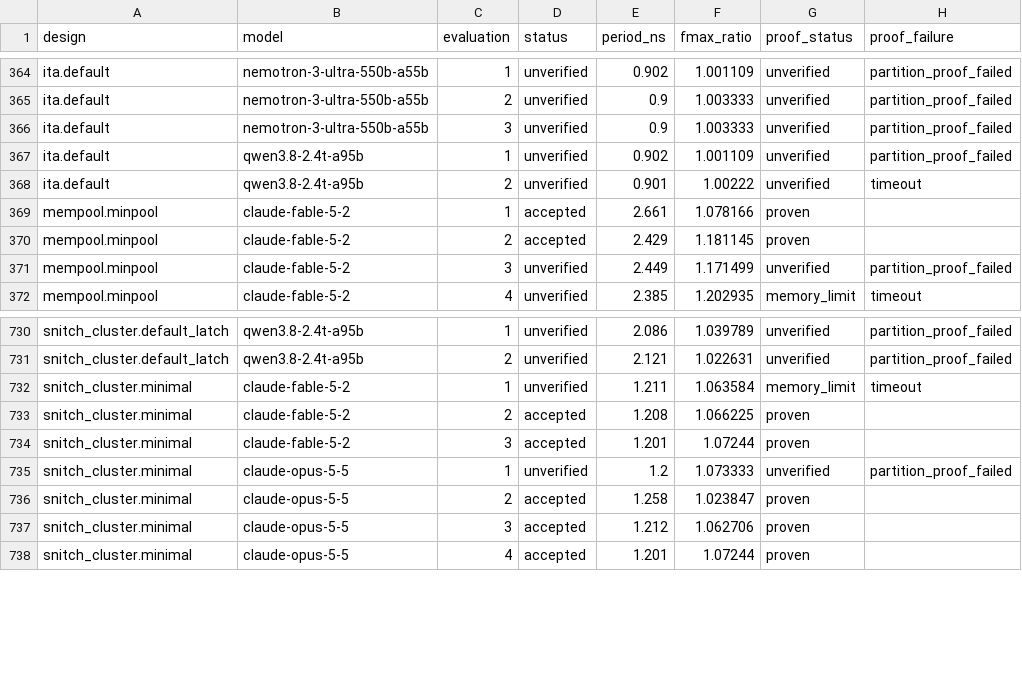
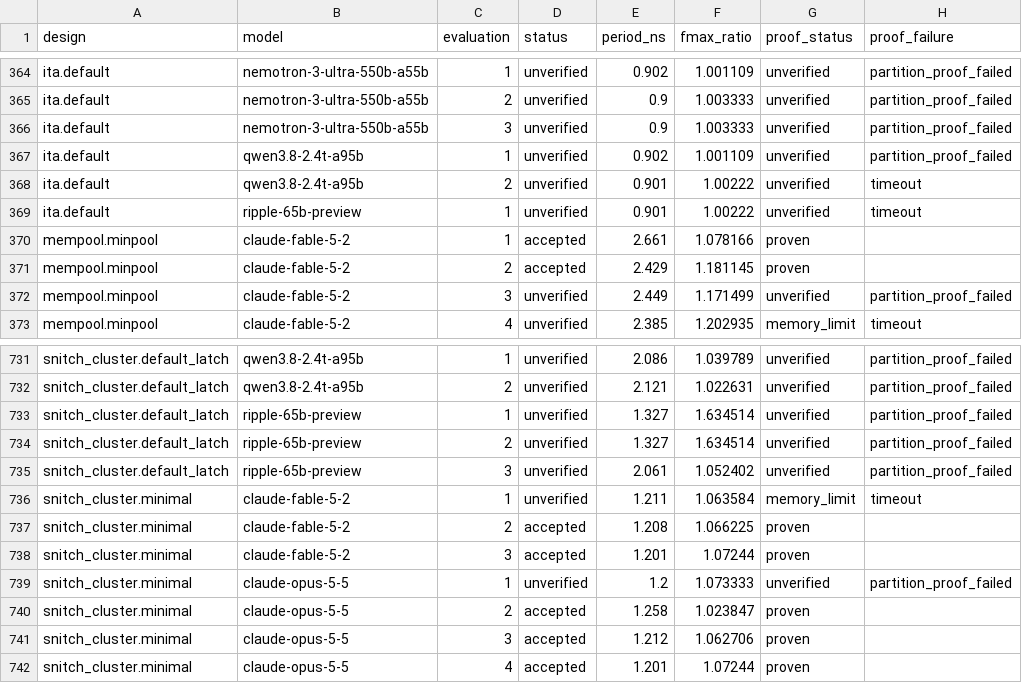
Before and after one commit to partcleda/rtl-fmax-agent-benchmark, a CSV file: results/evaluations.csv, drawn as a sheet; only a part is shown, gaps mark what is left out.

```diff
--- a/results/evaluations.csv
+++ b/results/evaluations.csv
@@ -368,2 +368,3 @@ ita.default,qwen3.8-2.4t-a95b,1,unverified,0.902,1.001109,unverified,partition_p
 ita.default,qwen3.8-2.4t-a95b,2,unverified,0.901,1.00222,unverified,timeout
+ita.default,ripple-65b-preview,1,unverified,0.901,1.00222,unverified,timeout
 mempool.minpool,claude-fable-5-2,1,accepted,2.661,1.078166,proven,
@@ -731,2 +732,5 @@ snitch_cluster.default_latch,qwen3.8-2.4t-a95b,1,unverified,2.086,1.039789,unver
 snitch_cluster.default_latch,qwen3.8-2.4t-a95b,2,unverified,2.121,1.022631,unverified,partition_proof_failed
+snitch_cluster.default_latch,ripple-65b-preview,1,unverified,1.327,1.634514,unverified,partition_proof_failed
+snitch_cluster.default_latch,ripple-65b-preview,2,unverified,1.327,1.634514,unverified,partition_proof_failed
+snitch_cluster.default_latch,ripple-65b-preview,3,unverified,2.061,1.052402,unverified,partition_proof_failed
 snitch_cluster.minimal,claude-fable-5-2,1,unverified,1.211,1.063584,memory_limit,timeout
```
Also changed, not shown: results/sessions.csv, 7 other files.
